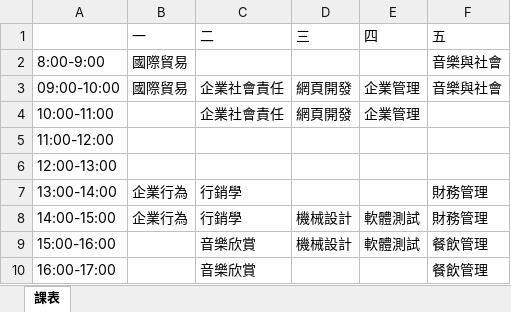
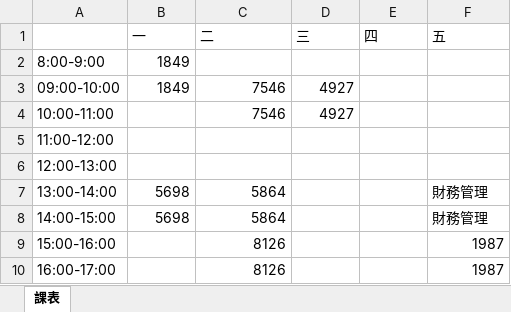
Before and after one commit to devops-sample-113/group_7, an Excel workbook: 個人課表/D1234567.xlsx, sheet 課表, drawn as a sheet; values as stored, in another font and other column widths than the file's, no borders; the diff names each change by its address in the sheet, - before the commit and + after, or states it on an @@ line.

```diff
--- a/個人課表/D1234567.xlsx (sheet 課表)
+++ b/個人課表/D1234567.xlsx (sheet 課表)
-B2:B3 (一): 國際貿易
+B2:B3 (一): 1849
-F2:F3 (五): 音樂與社會
+F2:F3 (五): (empty)
-C3:C4 (二): 企業社會責任
+C3:C4 (二): 7546
-D3:D4 (三): 網頁開發
+D3:D4 (三): 4927
-E3:E4 (四): 企業管理
+E3:E4 (四): (empty)
-B7:B8 (一): 企業行為
+B7:B8 (一): 5698
-C7:C8 (二): 行銷學
+C7:C8 (二): 5864
-D8:D9 (三): 機械設計
+D8:D9 (三): (empty)
-E8:E9 (四): 軟體測試
+E8:E9 (四): (empty)
-C9:C10 (二): 音樂欣賞
+C9:C10 (二): 8126
-F9:F10 (五): 餐飲管理
+F9:F10 (五): 1987
```
Also changed, not shown: 資料庫.xlsx, 4 other files.
